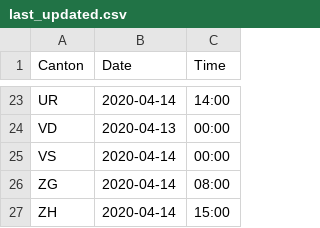
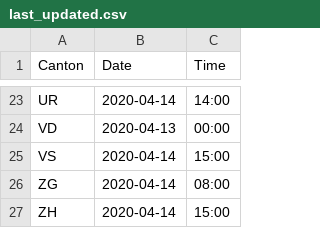
Before and after one commit to imsodin/covid19-cases-switzerland, a CSV file: last_updated.csv, drawn as a sheet; only a part is shown, gaps mark what is left out.

```diff
--- a/last_updated.csv
+++ b/last_updated.csv
@@ -24,3 +24,3 @@ UR,2020-04-14,14:00
 VD,2020-04-13,00:00
-VS,2020-04-14,00:00
+VS,2020-04-14,15:00
 ZG,2020-04-14,08:00
```
Also changed, not shown: 2 other files.
